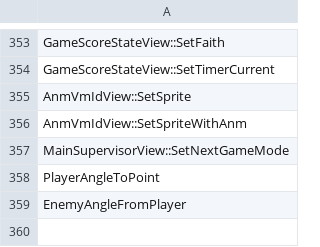
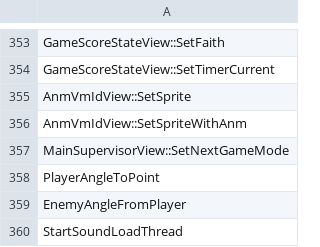
Before and after one commit to N0zoM1z0/th10, a CSV file: config/implemented.csv, drawn as a sheet; only a part is shown, gaps mark what is left out; the diff names each change by its address in the sheet, - before the commit and + after, or states it on an @@ line.

```diff
--- a/config/implemented.csv
+++ b/config/implemented.csv
+row 360: StartSoundLoadThread
```
Also changed, not shown: config/functions.csv, config/matches.csv, 7 other files.
